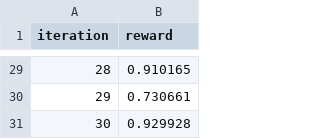
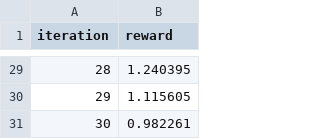
Before and after one commit to grizzleyyybear/adaptive-aging-aware-DNN, a CSV file: paper/tables/ppo_rewards.csv, drawn as a sheet; only a part is shown, gaps mark what is left out; the diff covers the shown part only.

```diff
--- a/paper/tables/ppo_rewards.csv
+++ b/paper/tables/ppo_rewards.csv
@@ -29,3 +29,3 @@ iteration,reward
-28,0.910165
-29,0.730661
-30,0.929928
+28,1.240395
+29,1.115605
+30,0.982261
```
Also changed, not shown: 27 edited cells elsewhere in this file, paper/tables/nsga2_results.csv, paper/tables/results_summary.csv, 44 other files.
